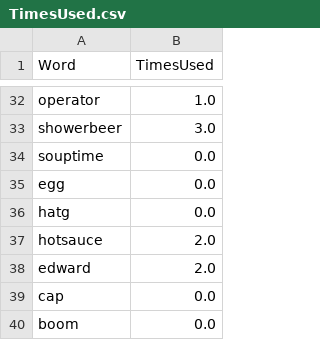
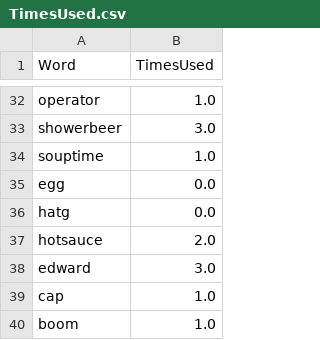
Before and after one commit to asamohammed/ThugginBot, a CSV file: TimesUsed.csv, drawn as a sheet; only a part is shown, gaps mark what is left out.

```diff
--- a/TimesUsed.csv
+++ b/TimesUsed.csv
@@ -33,3 +33,3 @@ operator,1.0
 showerbeer,3.0
-souptime,0.0
+souptime,1.0
 egg,0.0
@@ -37,4 +37,4 @@ hatg,0.0
 hotsauce,2.0
-edward,2.0
-cap,0.0
-boom,0.0
+edward,3.0
+cap,1.0
+boom,1.0
```
Also changed, not shown: snipe.csv.
